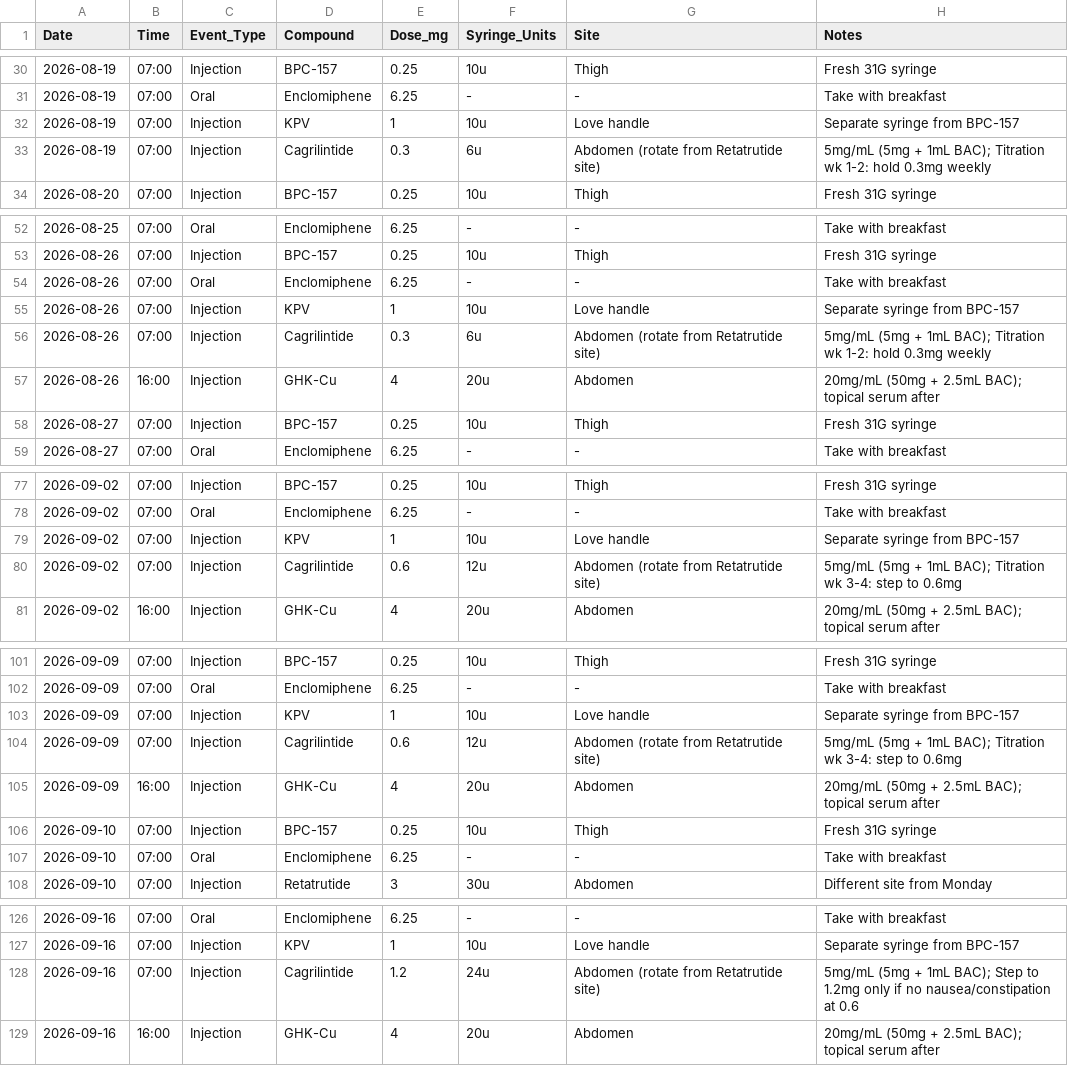
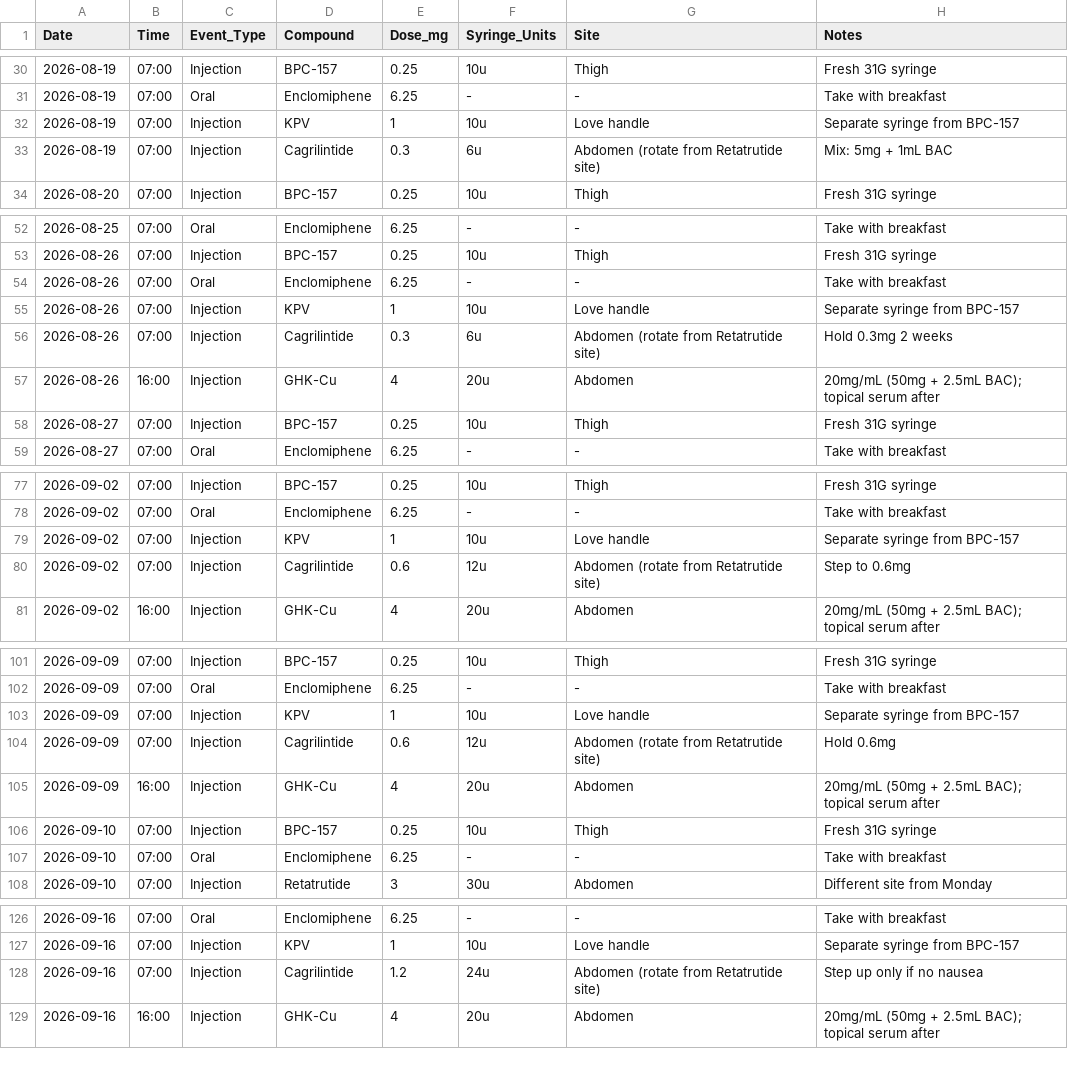
Before and after one commit to erikbjohn/12Weeks, a CSV file: peptide_protocol.csv, drawn as a sheet; only a part is shown, gaps mark what is left out; the diff covers the shown part only.

```diff
--- a/peptide_protocol.csv
+++ b/peptide_protocol.csv
@@ -32,3 +32,3 @@ Date,Time,Event_Type,Compound,Dose_mg,Syringe_Units,Site,Notes
 2026-08-19,07:00,Injection,KPV,1,10u,Love handle,Separate syringe from BPC-157
-2026-08-19,07:00,Injection,Cagrilintide,0.3,6u,Abdomen (rotate from Retatrutide site),5mg/mL (5mg + 1mL BAC); Titration wk 1-2: hold 0.3mg weekly
+2026-08-19,07:00,Injection,Cagrilintide,0.3,6u,Abdomen (rotate from Retatrutide site),Mix: 5mg + 1mL BAC
 2026-08-20,07:00,Injection,BPC-157,0.25,10u,Thigh,Fresh 31G syringe
@@ -55,3 +55,3 @@ Date,Time,Event_Type,Compound,Dose_mg,Syringe_Units,Site,Notes
 2026-08-26,07:00,Injection,KPV,1,10u,Love handle,Separate syringe from BPC-157
-2026-08-26,07:00,Injection,Cagrilintide,0.3,6u,Abdomen (rotate from Retatrutide site),5mg/mL (5mg + 1mL BAC); Titration wk 1-2: hold 0.3mg weekly
+2026-08-26,07:00,Injection,Cagrilintide,0.3,6u,Abdomen (rotate from Retatrutide site),Hold 0.3mg 2 weeks
 2026-08-26,16:00,Injection,GHK-Cu,4,20u,Abdomen,20mg/mL (50mg + 2.5mL BAC); topical serum after
@@ -79,3 +79,3 @@ Date,Time,Event_Type,Compound,Dose_mg,Syringe_Units,Site,Notes
 2026-09-02,07:00,Injection,KPV,1,10u,Love handle,Separate syringe from BPC-157
-2026-09-02,07:00,Injection,Cagrilintide,0.6,12u,Abdomen (rotate from Retatrutide site),5mg/mL (5mg + 1mL BAC); Titration wk 3-4: step to 0.6mg
+2026-09-02,07:00,Injection,Cagrilintide,0.6,12u,Abdomen (rotate from Retatrutide site),Step to 0.6mg
 2026-09-02,16:00,Injection,GHK-Cu,4,20u,Abdomen,20mg/mL (50mg + 2.5mL BAC); topical serum after
@@ -103,3 +103,3 @@ Date,Time,Event_Type,Compound,Dose_mg,Syringe_Units,Site,Notes
 2026-09-09,07:00,Injection,KPV,1,10u,Love handle,Separate syringe from BPC-157
-2026-09-09,07:00,Injection,Cagrilintide,0.6,12u,Abdomen (rotate from Retatrutide site),5mg/mL (5mg + 1mL BAC); Titration wk 3-4: step to 0.6mg
+2026-09-09,07:00,Injection,Cagrilintide,0.6,12u,Abdomen (rotate from Retatrutide site),Hold 0.6mg
 2026-09-09,16:00,Injection,GHK-Cu,4,20u,Abdomen,20mg/mL (50mg + 2.5mL BAC); topical serum after
@@ -127,3 +127,3 @@ Date,Time,Event_Type,Compound,Dose_mg,Syringe_Units,Site,Notes
 2026-09-16,07:00,Injection,KPV,1,10u,Love handle,Separate syringe from BPC-157
-2026-09-16,07:00,Injection,Cagrilintide,1.2,24u,Abdomen (rotate from Retatrutide site),5mg/mL (5mg + 1mL BAC); Step to 1.2mg only if no nausea/constipation at 0.6
+2026-09-16,07:00,Injection,Cagrilintide,1.2,24u,Abdomen (rotate from Retatrutide site),Step up only if no nausea
 2026-09-16,16:00,Injection,GHK-Cu,4,20u,Abdomen,20mg/mL (50mg + 2.5mL BAC); topical serum after
```
Also changed, not shown: 6 edited cells elsewhere in this file.
